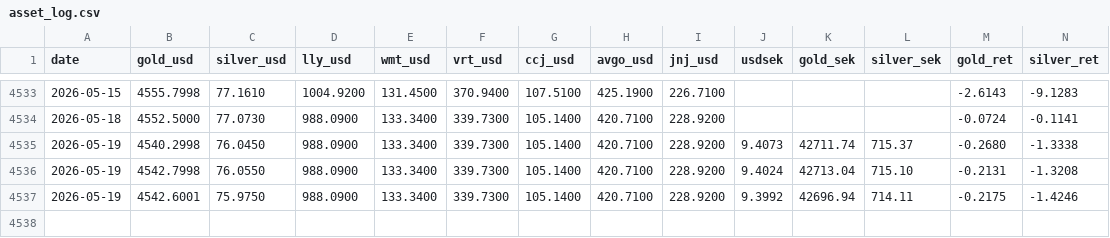
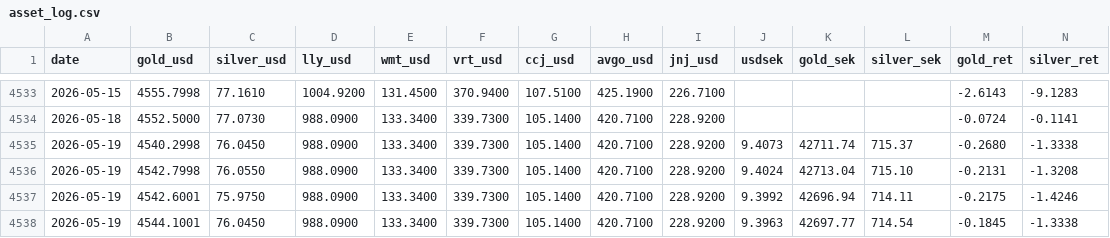
Before and after one commit to LukasGLars/reactor-core-thesis-pulse, a CSV file: asset_log.csv, drawn as a sheet; only a part is shown, gaps mark what is left out; rows hold the shown columns only; the diff names each change by its address in the sheet, - before the commit and + after, or states it on an @@ line.

```diff
--- a/asset_log.csv
+++ b/asset_log.csv
+row 4538: 2026-05-19 | 4544.1001 | 76.0450 | 988.0900 | 133.3400 | 339.7300 | 105.1400 | 420.7100 | 228.9200 | 9.3963 | 42697.77 | 714.54 | -0.1845 | -1.3338
```
Also changed, not shown: 1 other file.
